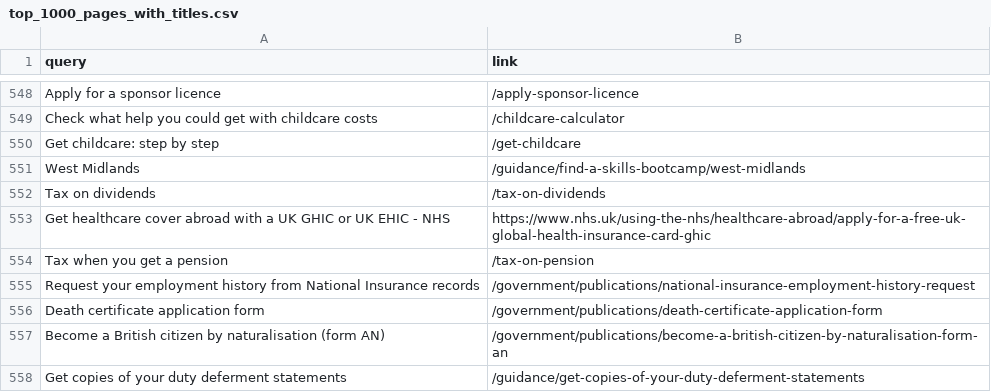
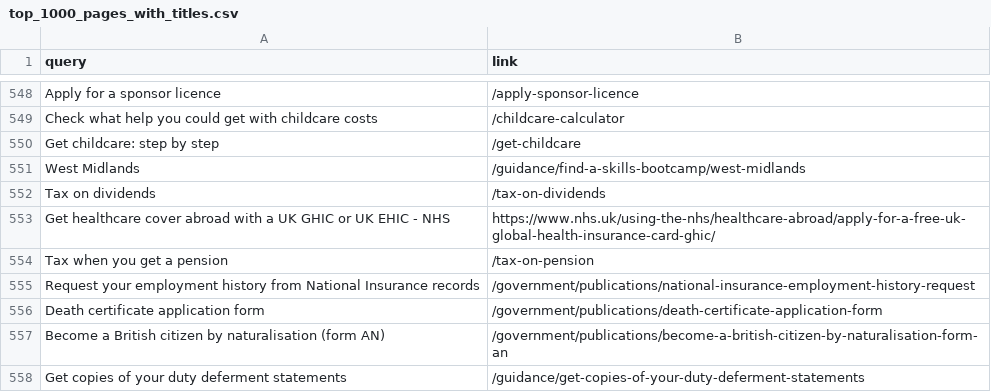
Before and after one commit to alphagov/search-api-v2, a CSV file: config/quality_monitoring_datasets/invariants/top_1000_pages_with_titles.csv, drawn as a sheet; only a part is shown, gaps mark what is left out.

Commit message:
Fix missing slash on NHS URL in quality dataset

```diff
--- a/config/quality_monitoring_datasets/invariants/top_1000_pages_with_titles.csv
+++ b/config/quality_monitoring_datasets/invariants/top_1000_pages_with_titles.csv
@@ -552,3 +552,3 @@ West Midlands ,/guidance/find-a-skills-bootcamp/west-midlands
 Tax on dividends,/tax-on-dividends
-Get healthcare cover abroad with a UK GHIC or UK EHIC - NHS,https://www.nhs.uk/using-the-nhs/healthcare-abroad/apply-for-a-free-uk-global-health-insurance-card-ghic
+Get healthcare cover abroad with a UK GHIC or UK EHIC - NHS,https://www.nhs.uk/using-the-nhs/healthcare-abroad/apply-for-a-free-uk-global-health-insurance-card-ghic/
 Tax when you get a pension,/tax-on-pension
```
